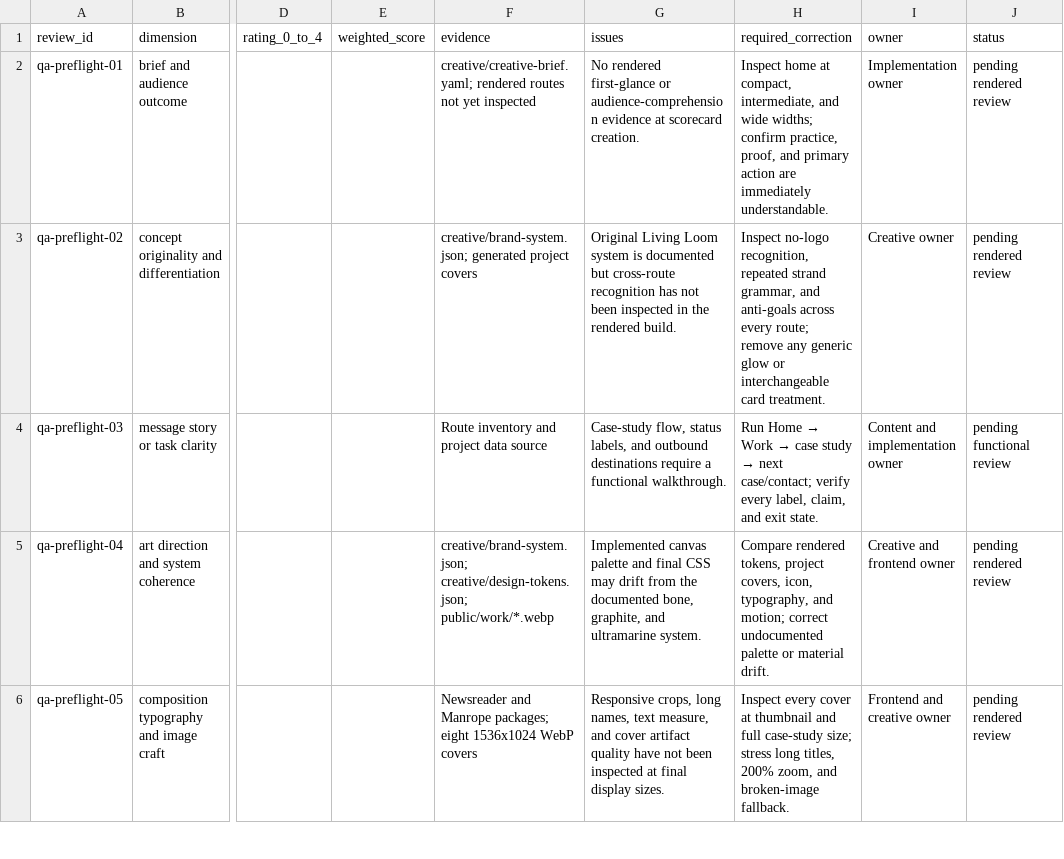
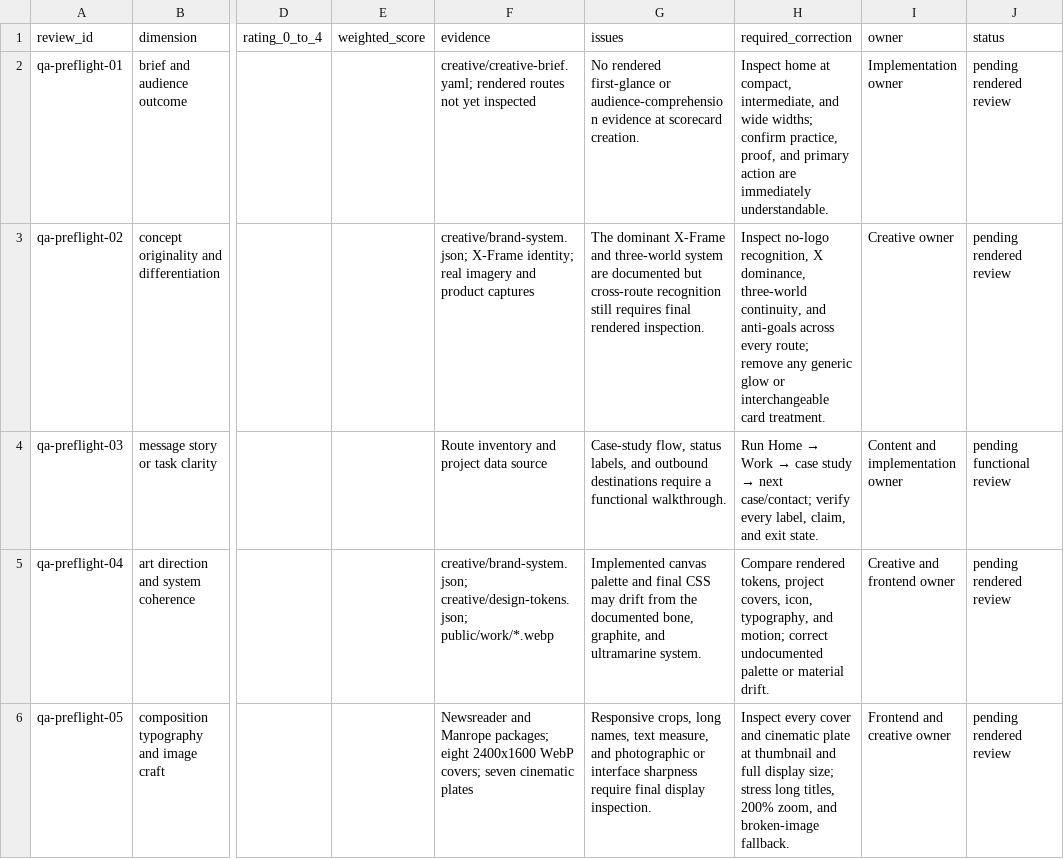
Before and after one commit to Emmanuelok/portfolio, a CSV file: creative/review-scorecard.csv, drawn as a sheet; only a part is shown, gaps mark what is left out; the diff covers the shown part only; the diff names each change by its address in the sheet, - before the commit and + after, or states it on an @@ line.

```diff
--- a/creative/review-scorecard.csv
+++ b/creative/review-scorecard.csv
-F3 (evidence): creative/brand-system.json; generated project covers
+F3 (evidence): creative/brand-system.json; X-Frame identity; real imagery and product captures
-G3 (issues): Original Living Loom system is documented but cross-route recognition has not been inspected in the rendered build.
+G3 (issues): The dominant X-Frame and three-world system are documented but cross-route recognition still requires final rendered inspection.
-H3 (required_correction): …no-logo recognition, repeated strand grammar, and anti-goals…
+H3 (required_correction): …no-logo recognition, X dominance, three-world continuity, and anti-goals…
-F6 (evidence): …packages; eight 1536x1024 WebP covers
+F6 (evidence): …packages; eight 2400x1600 WebP covers; seven cinematic plates
-G6 (issues): …measure, and cover artifact quality have not been inspected at final display sizes.
+G6 (issues): …measure, and photographic or interface sharpness require final display inspection.
-H6 (required_correction): …every cover at thumbnail and full case-study size; stress…
+H6 (required_correction): …every cover and cinematic plate at thumbnail and full display size; stress…
```
Also changed, not shown: 5 edited cells elsewhere in this file, creative/delivery-matrix.csv, creative/frontend-component-inventory.csv, 55 other files.
